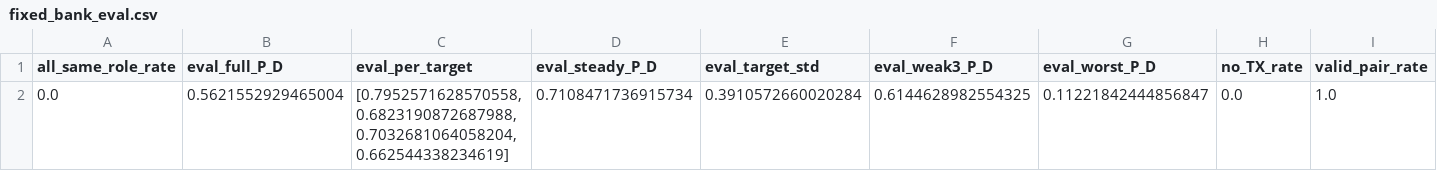
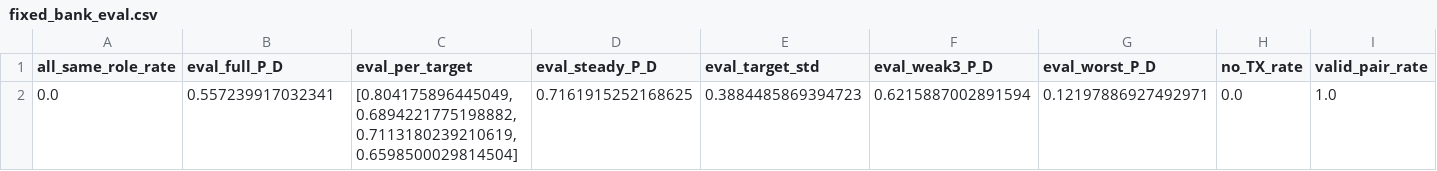
Before and after one commit to tanxinhang/LD2, a CSV file: results/ippo/ippo_full/seed_42/fixed_bank_eval.csv, drawn as a sheet.

Commit message:
IPPO 3-seed results: MAPPO≈IPPO (Δ=+0.001)
- IPPO seeds 42/123/456: 0.5013/0.5024/0.5034
- MAPPO: 0.5015 ± 0.0015, IPPO: 0.5024 ± 0.0009
- Δ(IPPO-MAPPO) = +0.0009 — indistinguishable
- All PPO RATIO OK, no collapse
- Centralized critic shows no advantage at K=4,Q=4

```diff
--- a/results/ippo/ippo_full/seed_42/fixed_bank_eval.csv
+++ b/results/ippo/ippo_full/seed_42/fixed_bank_eval.csv
@@ -1,2 +1,2 @@
 all_same_role_rate,eval_full_P_D,eval_per_target,eval_steady_P_D,eval_target_std,eval_weak3_P_D,eval_worst_P_D,no_TX_rate,valid_pair_rate
-0.0,0.5621552929465004,"[0.7952571628570558, 0.6823190872687988, 0.7032681064058204, 0.662544338234619]",0.7108471736915734,0.3910572660020284,0.6144628982554325,0.11221842444856847,0.0,1.0
+0.0,0.557239917032341,"[0.804175896445049, 0.6894221775198882, 0.7113180239210619, 0.6598500029814504]",0.7161915252168625,0.3884485869394723,0.6215887002891594,0.12197886927492971,0.0,1.0
```
Also changed, not shown: 7 other files.
